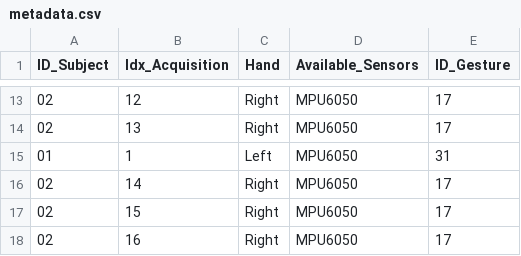
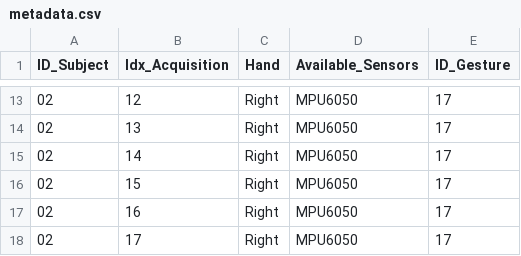
Before and after one commit to aBurakSarac/GestureClassifier, a CSV file: esp32/Data/metadata.csv, drawn as a sheet; only a part is shown, gaps mark what is left out; the shorter side is filled out with more unchanged rows; the diff names each change by its address in the sheet, - before the commit and + after, or states it on an @@ line.

Commit message:
Feature: plot() removes the existing plots now, deleting them manually beforehand is no longer required. Broken data deleted

```diff
--- a/esp32/Data/metadata.csv
+++ b/esp32/Data/metadata.csv
-row 15: 01 | 1 | Left | MPU6050 | 31
```
Also changed, not shown: 3 other files.
